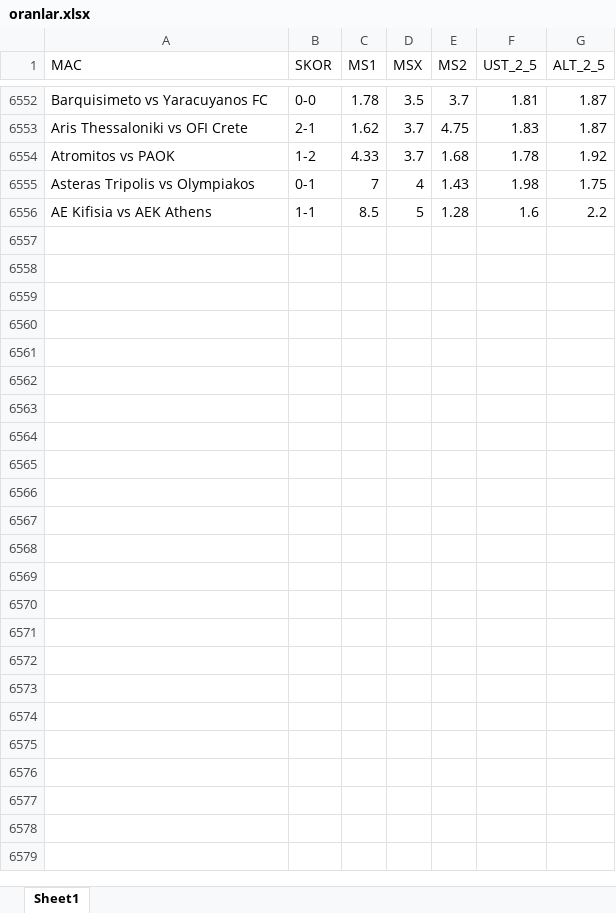
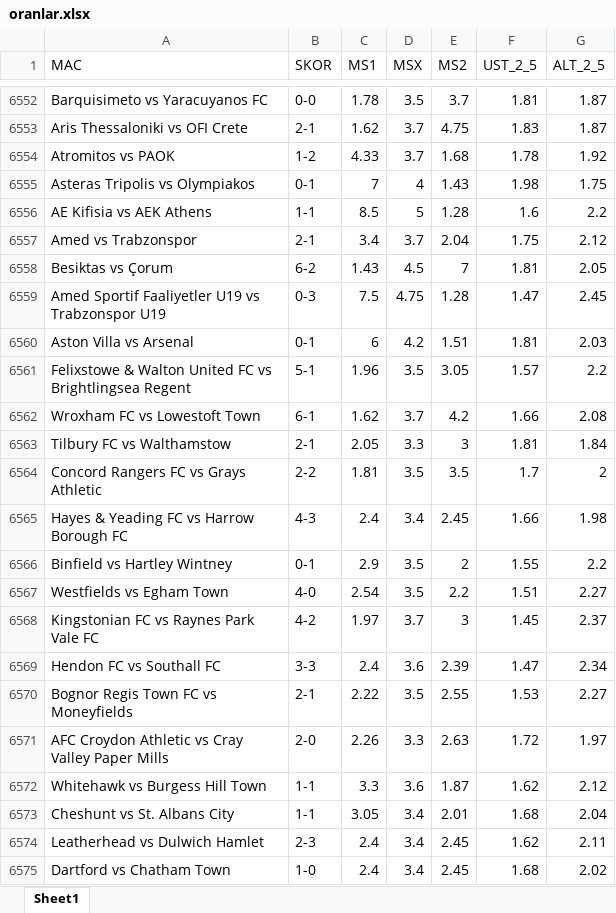
Before and after one commit to rostova67/oran-analiz-backend, an Excel workbook: oranlar.xlsx, sheet Sheet1, drawn as a sheet; only a part is shown, gaps mark what is left out; values as stored, in another font and other column widths than the file's, no borders; the diff covers the shown part only; the diff names each change by its address in the sheet, - before the commit and + after, or states it on an @@ line.

```diff
--- a/oranlar.xlsx (sheet Sheet1)
+++ b/oranlar.xlsx (sheet Sheet1)
+row 6557: Amed vs Trabzonspor | 2-1 | 3.4 | 3.7 | 2.04 | 1.75 | 2.12
+row 6558: Besiktas vs Çorum | 6-2 | 1.43 | 4.5 | 7 | 1.81 | 2.05
+row 6559: Amed Sportif Faaliyetler U19 vs Trabzonspor U19 | 0-3 | 7.5 | 4.75 | 1.28 | 1.47 | 2.45
+row 6560: Aston Villa vs Arsenal | 0-1 | 6 | 4.2 | 1.51 | 1.81 | 2.03
+row 6561: Felixstowe & Walton United FC vs Brightlingsea Regent | 5-1 | 1.96 | 3.5 | 3.05 | 1.57 | 2.2
+row 6562: Wroxham FC vs Lowestoft Town | 6-1 | 1.62 | 3.7 | 4.2 | 1.66 | 2.08
+row 6563: Tilbury FC vs Walthamstow | 2-1 | 2.05 | 3.3 | 3 | 1.81 | 1.84
+row 6564: Concord Rangers FC vs Grays Athletic | 2-2 | 1.81 | 3.5 | 3.5 | 1.7 | 2
+row 6565: Hayes & Yeading FC vs Harrow Borough FC | 4-3 | 2.4 | 3.4 | 2.45 | 1.66 | 1.98
+row 6566: Binfield vs Hartley Wintney | 0-1 | 2.9 | 3.5 | 2 | 1.55 | 2.2
+row 6567: Westfields vs Egham Town | 4-0 | 2.54 | 3.5 | 2.2 | 1.51 | 2.27
+row 6568: Kingstonian FC vs Raynes Park Vale FC | 4-2 | 1.97 | 3.7 | 3 | 1.45 | 2.37
+row 6569: Hendon FC vs Southall FC | 3-3 | 2.4 | 3.6 | 2.39 | 1.47 | 2.34
+row 6570: Bognor Regis Town FC vs Moneyfields | 2-1 | 2.22 | 3.5 | 2.55 | 1.53 | 2.27
+row 6571: AFC Croydon Athletic vs Cray Valley Paper Mills | 2-0 | 2.26 | 3.3 | 2.63 | 1.72 | 1.97
+row 6572: Whitehawk vs Burgess Hill Town | 1-1 | 3.3 | 3.6 | 1.87 | 1.62 | 2.12
+row 6573: Cheshunt vs St. Albans City | 1-1 | 3.05 | 3.4 | 2.01 | 1.68 | 2.04
+row 6574: Leatherhead vs Dulwich Hamlet | 2-3 | 2.4 | 3.4 | 2.45 | 1.62 | 2.11
+row 6575: Dartford vs Chatham Town | 1-0 | 2.4 | 3.4 | 2.45 | 1.68 | 2.02
```
Also changed, not shown: 213 added rows elsewhere in this sheet, bugun_oranlar.xlsx.
